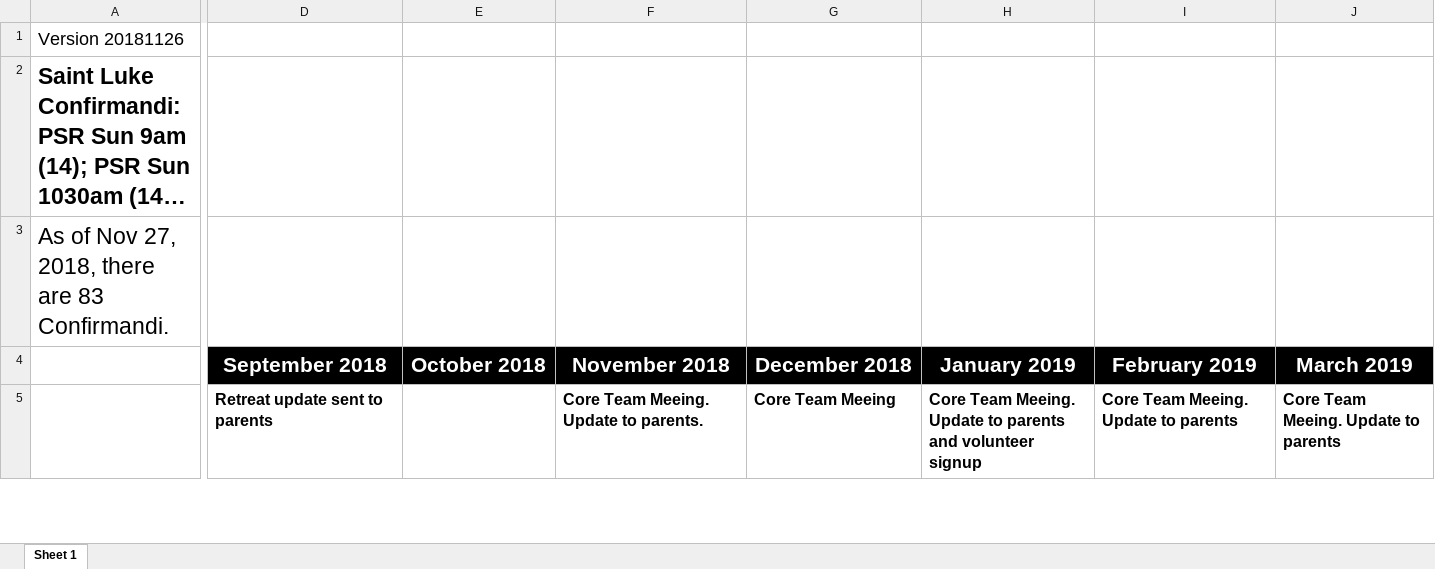
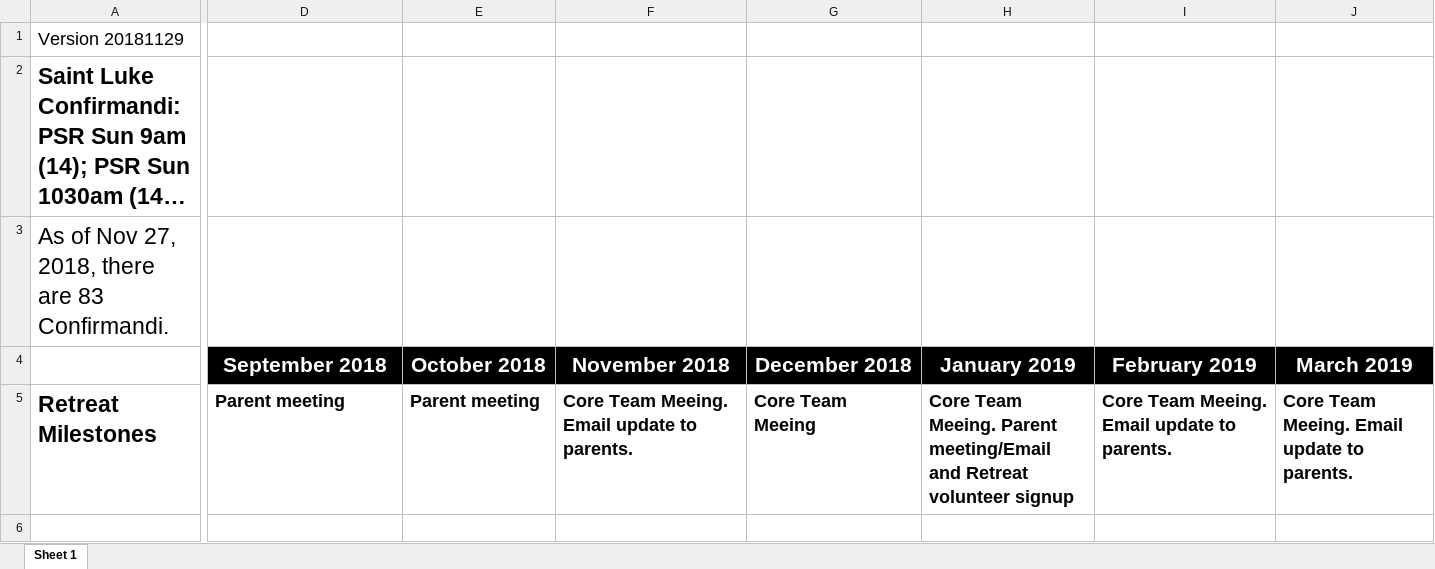
Before and after one commit to faithification/SaintLuke, an Excel workbook: SaintLukeConfirmationRetreatRoadmap.xlsx, sheet Sheet 1, drawn as a sheet; only a part is shown, gaps mark what is left out; long unchanged cells end in …; values as stored, in another font and other column widths than the file's, no borders; rows hold the shown columns only; the diff covers the shown part only; the diff names each change by its address in the sheet, - before the commit and + after, or states it on an @@ line.

Commit message:
Updated milestones and other activities

```diff
--- a/SaintLukeConfirmationRetreatRoadmap.xlsx (sheet Sheet 1)
+++ b/SaintLukeConfirmationRetreatRoadmap.xlsx (sheet Sheet 1)
-A1: Version 20181126
+A1: Version 20181129
-A5: (empty)
+A5: Retreat Milestones
-D5: Retreat update sent to parents
+D5: Parent meeting
@@ D5 text size: larger @@
-E5: (empty)
+E5: Parent meeting
-F5: Core Team Meeing. Update to parents.
+F5: Core Team Meeing. Email update to parents.
@@ F5:J5 text size: larger @@
-H5: …Team Meeing. Update to parents and volunteer signup
+H5: …Team Meeing. Parent meeting/Email and Retreat volunteer signup
-I5: Core Team Meeing. Update to parents
+I5: Core Team Meeing. Email update to parents.
-J5: Core Team Meeing. Update to parents
+J5: Core Team Meeing. Email update to parents.
+row 6: (empty)
```
Also changed, not shown: 2 added rows, 18 edited cells and cell formats elsewhere in this sheet.
